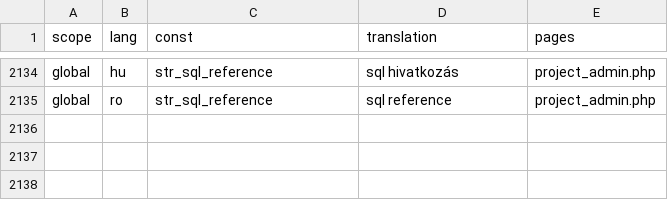
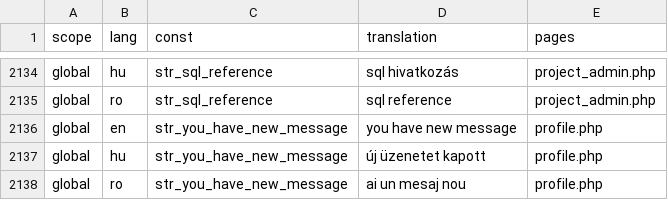
Before and after one commit to OpenBioMaps/translations, a CSV file: global_project_translations.csv, drawn as a sheet; only a part is shown, gaps mark what is left out; the diff names each change by its address in the sheet, - before the commit and + after, or states it on an @@ line.

Commit message:
Update global_project_translations.csv

```diff
--- a/global_project_translations.csv
+++ b/global_project_translations.csv
+row 2136: global | en | str_you_have_new_message | you have new message | profile.php
+row 2137: global | hu | str_you_have_new_message | új üzenetet kapott | profile.php
+row 2138: global | ro | str_you_have_new_message | ai un mesaj nou | profile.php
```
